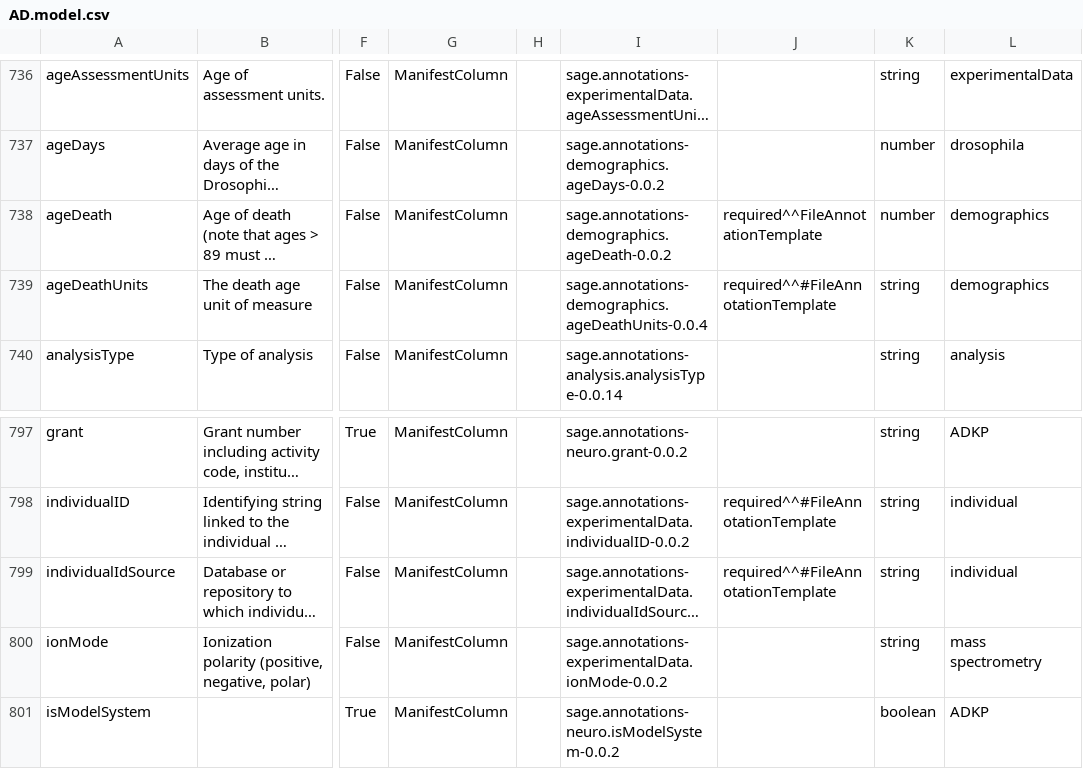
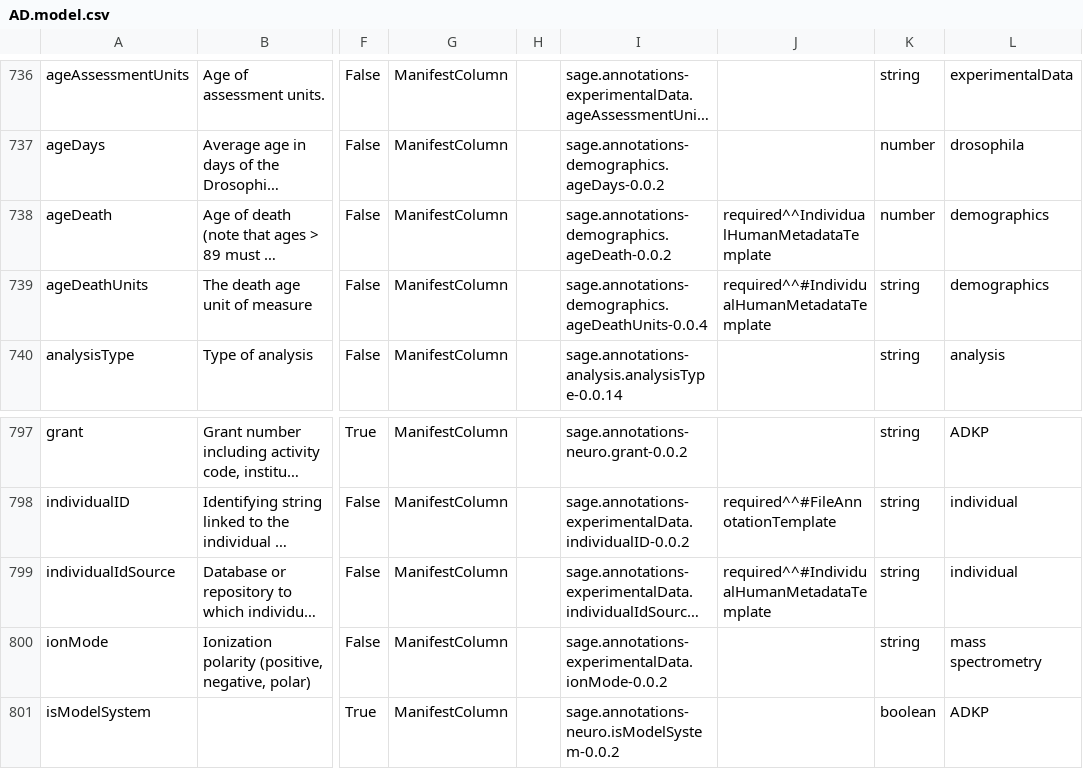
Before and after one commit to adknowledgeportal/data-models, a CSV file: AD.model.csv, drawn as a sheet; only a part is shown, gaps mark what is left out; long unchanged cells end in …; the diff names each change by its address in the sheet, - before the commit and + after, or states it on an @@ line.

Commit message:
GitHub Action: assemble *.model.csv from modules directory

```diff
--- a/AD.model.csv
+++ b/AD.model.csv
-J738: required^^FileAnnotationTemplate
+J738: required^^IndividualHumanMetadataTemplate
-J739: required^^#FileAnnotationTemplate
+J739: required^^#IndividualHumanMetadataTemplate
-J799: required^^#FileAnnotationTemplate
+J799: required^^#IndividualHumanMetadataTemplate
```
